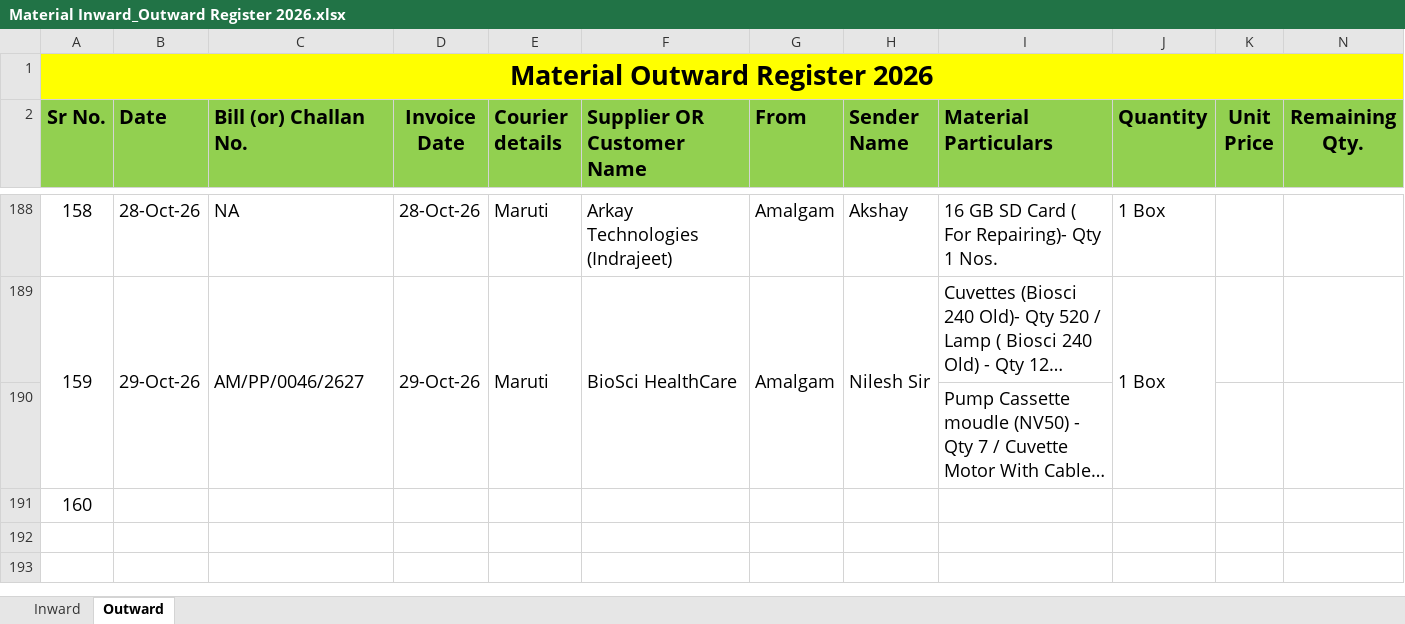
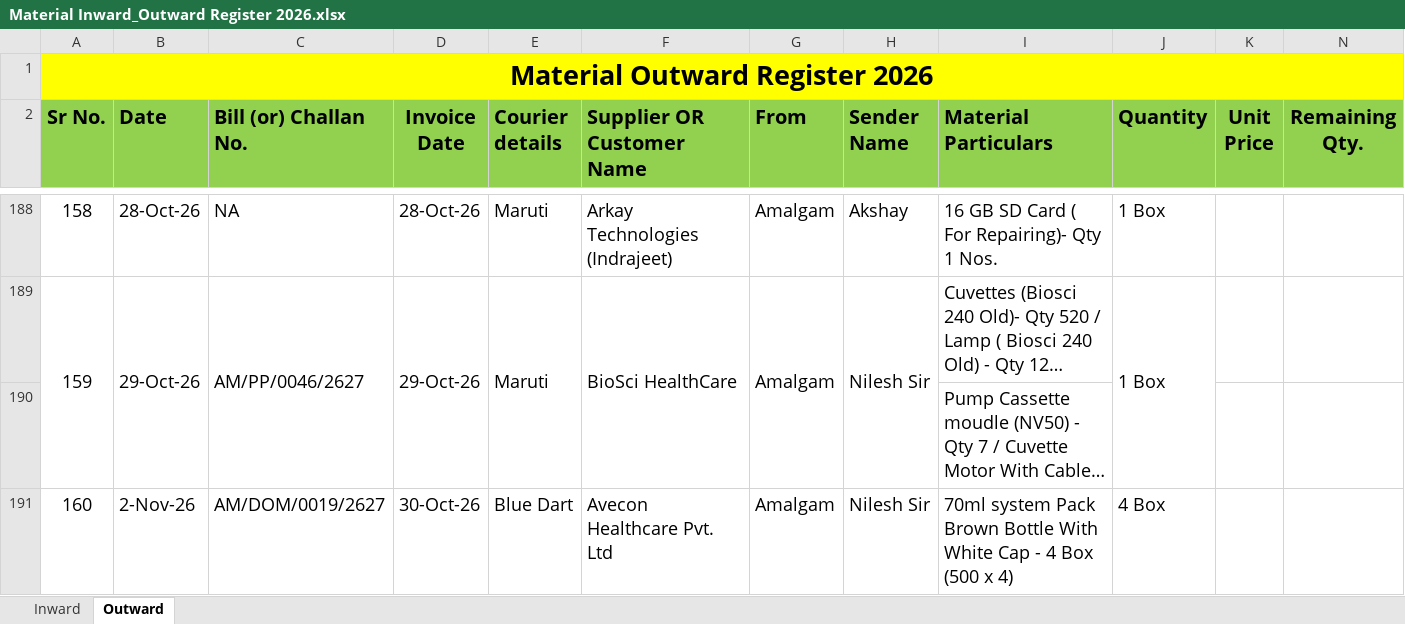
Before and after one commit to Rohidas1974/BioAmalDocument, an Excel workbook: Material Inward_Outward Register 2026.xlsx, sheet Outward, drawn as a sheet; only a part is shown, gaps mark what is left out; long unchanged cells end in …; values as stored, in another font and other column widths than the file's, no borders; the diff names each change by its address in the sheet, - before the commit and + after, or states it on an @@ line.

```diff
--- a/Material Inward_Outward Register 2026.xlsx (sheet Outward)
+++ b/Material Inward_Outward Register 2026.xlsx (sheet Outward)
-B191 (Date): (empty)
+B191 (Date): 2-Nov-26
-C191 (Bill (or) Challan No.): (empty)
+C191 (Bill (or) Challan No.): AM/DOM/0019/2627
-D191 (Invoice Date): (empty)
+D191 (Invoice Date): 30-Oct-26
-E191 (Courier details): (empty)
+E191 (Courier details): Blue Dart
-F191 (Supplier OR Customer Name): (empty)
+F191 (Supplier OR Customer Name): Avecon Healthcare Pvt. Ltd
-G191 (From): (empty)
+G191 (From): Amalgam
-H191 (Sender Name): (empty)
+H191 (Sender Name): Nilesh Sir
-I191 (Material Particulars): (empty)
+I191 (Material Particulars): 70ml system Pack Brown Bottle With White Cap - 4 Box (500 x 4)
-J191 (Quantity): (empty)
+J191 (Quantity): 4 Box
```
Also changed, not shown: sheet Inward.
